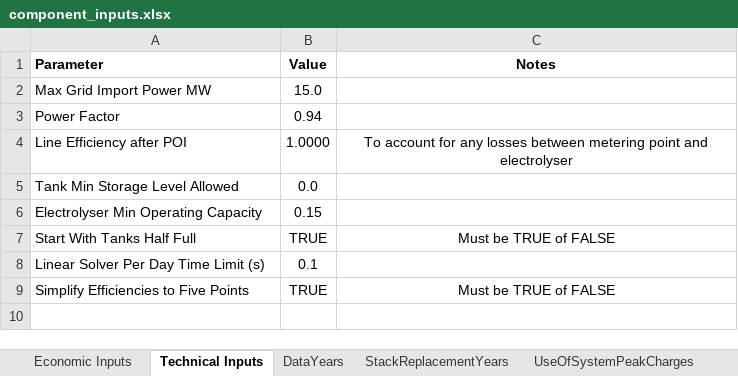
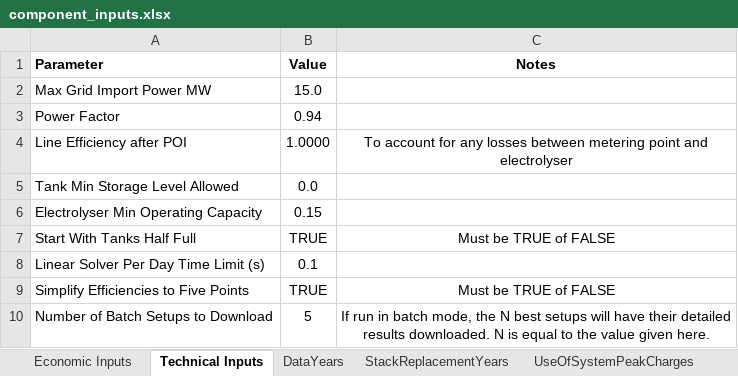
Before and after one commit to resgroup/hydrogen-optimisation-research, an Excel workbook: inputs/component_inputs.xlsx, sheet Technical Inputs, drawn as a sheet; values as stored, in another font and other column widths than the file's, no borders; the diff names each change by its address in the sheet, - before the commit and + after, or states it on an @@ line.

Commit message:
New batch file downloads added

```diff
--- a/inputs/component_inputs.xlsx (sheet Technical Inputs)
+++ b/inputs/component_inputs.xlsx (sheet Technical Inputs)
+row 10: Number of Batch Setups to Download | 5 | If run in batch mode, the N best setups will have their detailed results downloaded. N is equal to the value given here.
```
Also changed, not shown: sheet DataYears, sheet Tanks, 5 other files.
